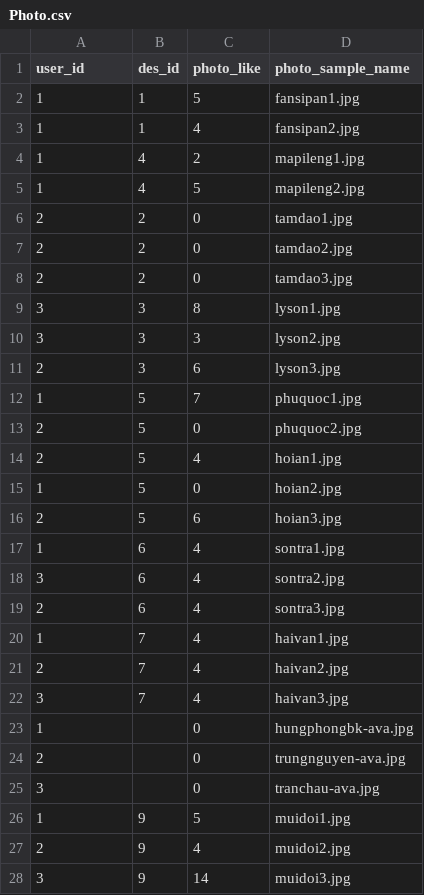
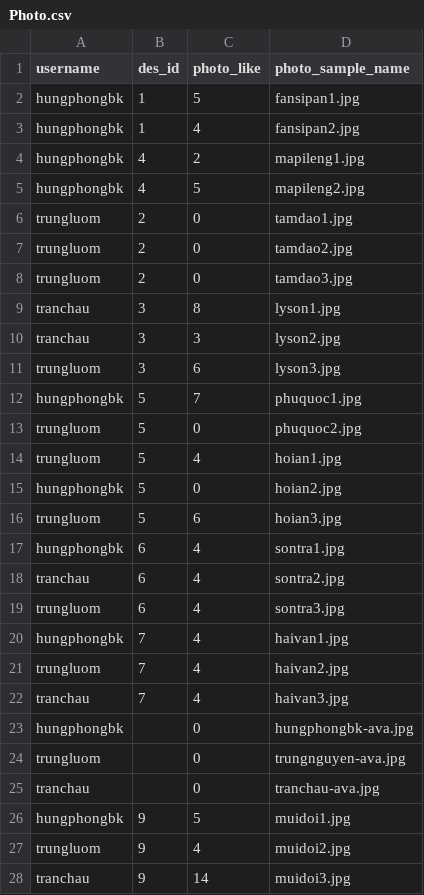
Before and after one commit to hungphongbk/ulibi, a CSV file: database/seeds/csv/Photo.csv, drawn as a sheet; only a part is shown; the diff covers the shown part only.

```diff
--- a/database/seeds/csv/Photo.csv
+++ b/database/seeds/csv/Photo.csv
@@ -1,28 +1,28 @@
-user_id,des_id,photo_like,photo_sample_name
-1,1,5,fansipan1.jpg
-1,1,4,fansipan2.jpg
-1,4,2,mapileng1.jpg
-1,4,5,mapileng2.jpg
-2,2,0,tamdao1.jpg
-2,2,0,tamdao2.jpg
-2,2,0,tamdao3.jpg
-3,3,8,lyson1.jpg
-3,3,3,lyson2.jpg
-2,3,6,lyson3.jpg
-1,5,7,phuquoc1.jpg
-2,5,0,phuquoc2.jpg
-2,5,4,hoian1.jpg
-1,5,0,hoian2.jpg
-2,5,6,hoian3.jpg
-1,6,4,sontra1.jpg
-3,6,4,sontra2.jpg
-2,6,4,sontra3.jpg
-1,7,4,haivan1.jpg
-2,7,4,haivan2.jpg
-3,7,4,haivan3.jpg
-1,,0,hungphongbk-ava.jpg
-2,,0,trungnguyen-ava.jpg
-3,,0,tranchau-ava.jpg
-1,9,5,muidoi1.jpg
-2,9,4,muidoi2.jpg
-3,9,14,muidoi3.jpg
+username,des_id,photo_like,photo_sample_name
+"hungphongbk",1,5,fansipan1.jpg
+"hungphongbk",1,4,fansipan2.jpg
+"hungphongbk",4,2,mapileng1.jpg
+"hungphongbk",4,5,mapileng2.jpg
+"trungluom",2,0,tamdao1.jpg
+"trungluom",2,0,tamdao2.jpg
+"trungluom",2,0,tamdao3.jpg
+"tranchau",3,8,lyson1.jpg
+"tranchau",3,3,lyson2.jpg
+"trungluom",3,6,lyson3.jpg
+"hungphongbk",5,7,phuquoc1.jpg
+"trungluom",5,0,phuquoc2.jpg
+"trungluom",5,4,hoian1.jpg
+"hungphongbk",5,0,hoian2.jpg
+"trungluom",5,6,hoian3.jpg
+"hungphongbk",6,4,sontra1.jpg
+"tranchau",6,4,sontra2.jpg
+"trungluom",6,4,sontra3.jpg
+"hungphongbk",7,4,haivan1.jpg
+"trungluom",7,4,haivan2.jpg
+"tranchau",7,4,haivan3.jpg
+"hungphongbk",,0,hungphongbk-ava.jpg
+"trungluom",,0,trungnguyen-ava.jpg
+"tranchau",,0,tranchau-ava.jpg
+"hungphongbk",9,5,muidoi1.jpg
+"trungluom",9,4,muidoi2.jpg
+"tranchau",9,14,muidoi3.jpg
```
Also changed, not shown: 10 edited cells elsewhere in this file, database/seeds/csv/Article.csv, 24 other files.
